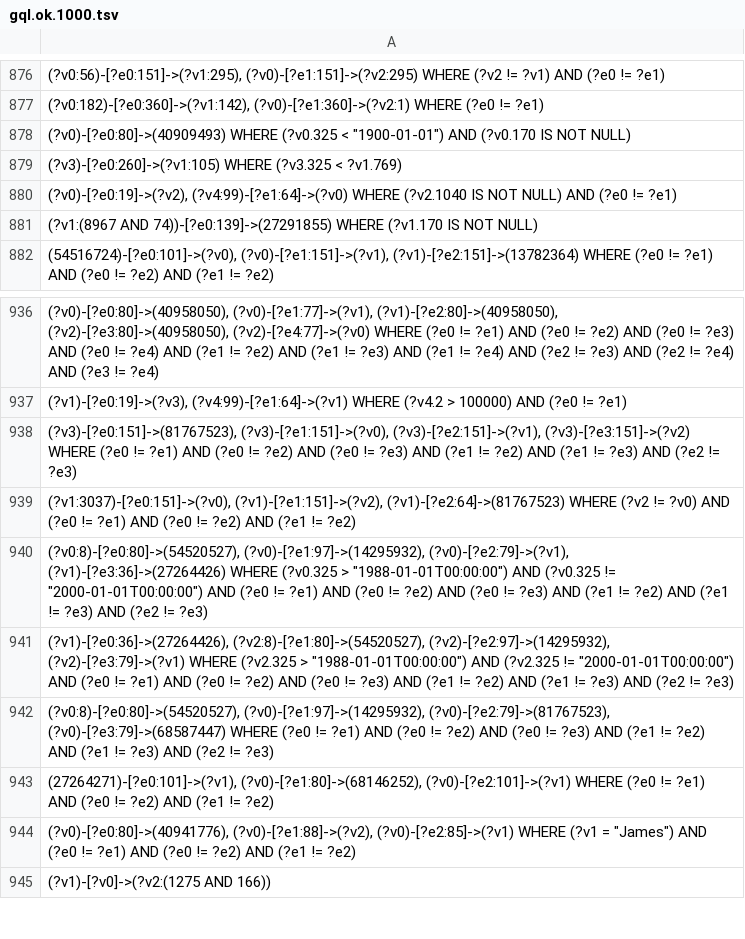
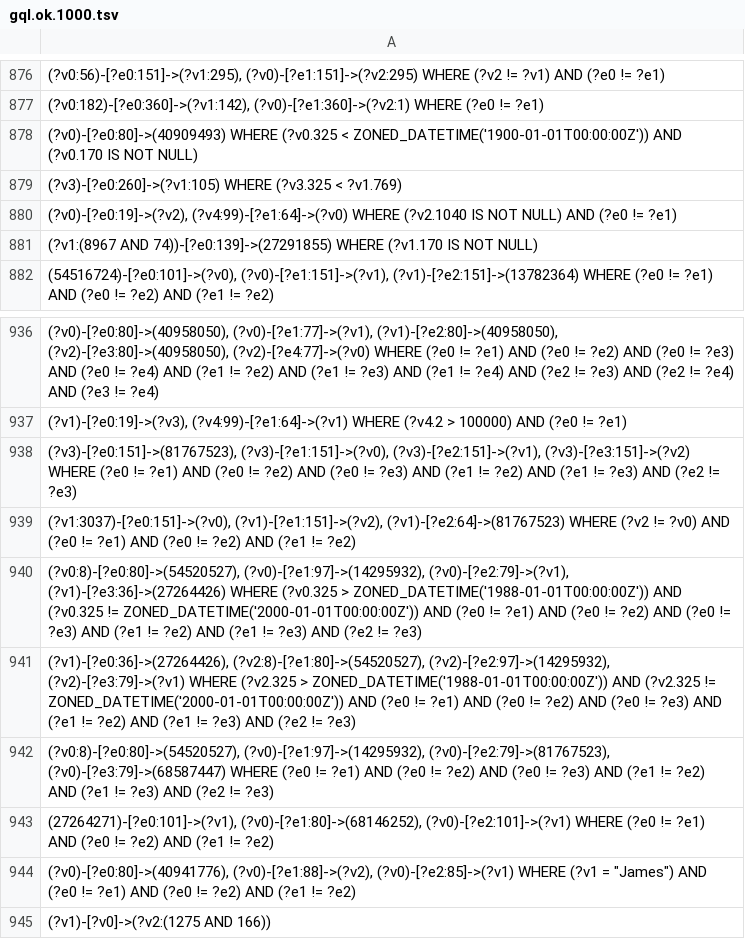
Before and after one commit to adriangbrandon/PG-Ring, a TSV file: Queries/gql/wd/gql.ok.1000.tsv, drawn as a sheet; only a part is shown, gaps mark what is left out.

Commit message:
FIX: dates in queries

```diff
--- a/Queries/gql/wd/gql.ok.1000.tsv
+++ b/Queries/gql/wd/gql.ok.1000.tsv
@@ -877,3 +877,3 @@
 (?v0:182)-[?e0:360]->(?v1:142), (?v0)-[?e1:360]->(?v2:1) WHERE (?e0 != ?e1)
-(?v0)-[?e0:80]->(40909493) WHERE (?v0.325 < "1900-01-01") AND (?v0.170 IS NOT NULL)
+(?v0)-[?e0:80]->(40909493) WHERE (?v0.325 < ZONED_DATETIME('1900-01-01T00:00:00Z')) AND (?v0.170 IS NOT NULL)
 (?v3)-[?e0:260]->(?v1:105) WHERE (?v3.325 < ?v1.769)
@@ -939,4 +939,4 @@
 (?v1:3037)-[?e0:151]->(?v0), (?v1)-[?e1:151]->(?v2), (?v1)-[?e2:64]->(81767523) WHERE (?v2 != ?v0) AND (?e0 != ?e1) AND (?e0 != ?e2) AND (?e1 != ?e2)
-(?v0:8)-[?e0:80]->(54520527), (?v0)-[?e1:97]->(14295932), (?v0)-[?e2:79]->(?v1), (?v1)-[?e3:36]->(27264426) WHERE (?v0.325 > "1988-01-01T00:00:00") AND (?v0.325 != "2000-01-01T00:00:00") AND (?e0 != ?e1) AND (?e0 != ?e2) AND (?e0 != ?e3) AND (?e1 != ?e2) AND (?e1 != ?e3) AND (?e2 != ?e3)
-(?v1)-[?e0:36]->(27264426), (?v2:8)-[?e1:80]->(54520527), (?v2)-[?e2:97]->(14295932), (?v2)-[?e3:79]->(?v1) WHERE (?v2.325 > "1988-01-01T00:00:00") AND (?v2.325 != "2000-01-01T00:00:00") AND (?e0 != ?e1) AND (?e0 != ?e2) AND (?e0 != ?e3) AND (?e1 != ?e2) AND (?e1 != ?e3) AND (?e2 != ?e3)
+(?v0:8)-[?e0:80]->(54520527), (?v0)-[?e1:97]->(14295932), (?v0)-[?e2:79]->(?v1), (?v1)-[?e3:36]->(27264426) WHERE (?v0.325 > ZONED_DATETIME('1988-01-01T00:00:00Z')) AND (?v0.325 != ZONED_DATETIME('2000-01-01T00:00:00Z')) AND (?e0 != ?e1) AND (?e0 != ?e2) AND (?e0 != ?e3) AND (?e1 != ?e2) AND (?e1 != ?e3) AND (?e2 != ?e3)
+(?v1)-[?e0:36]->(27264426), (?v2:8)-[?e1:80]->(54520527), (?v2)-[?e2:97]->(14295932), (?v2)-[?e3:79]->(?v1) WHERE (?v2.325 > ZONED_DATETIME('1988-01-01T00:00:00Z')) AND (?v2.325 != ZONED_DATETIME('2000-01-01T00:00:00Z')) AND (?e0 != ?e1) AND (?e0 != ?e2) AND (?e0 != ?e3) AND (?e1 != ?e2) AND (?e1 != ?e3) AND (?e2 != ?e3)
 (?v0:8)-[?e0:80]->(54520527), (?v0)-[?e1:97]->(14295932), (?v0)-[?e2:79]->(81767523), (?v0)-[?e3:79]->(68587447) WHERE (?e0 != ?e1) AND (?e0 != ?e2) AND (?e0 != ?e3) AND (?e1 != ?e2) AND (?e1 != ?e3) AND (?e2 != ?e3)
```
Also changed, not shown: 1 other file.
